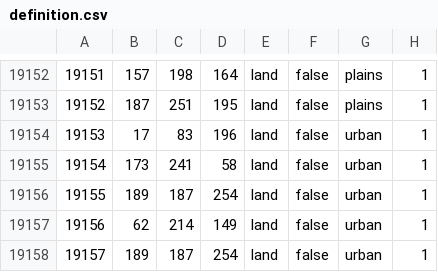
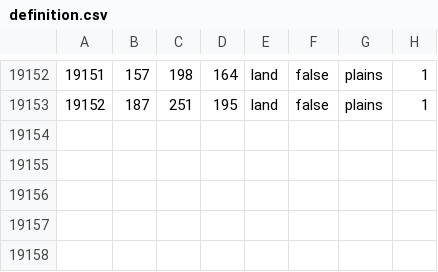
Before and after one commit to Donbass-Flames-Team/DonbassFlames, a CSV file: map/definition.csv, drawn as a sheet; only a part is shown, gaps mark what is left out.

```diff
--- a/map/definition.csv
+++ b/map/definition.csv
@@ -19153,6 +19153 @@
 19152;187;251;195;land;false;plains;1
-19153;17;83;196;land;false;urban;1
-19154;173;241;58;land;false;urban;1
-19155;189;187;254;land;false;urban;1
-19156;62;214;149;land;false;urban;1
-19157;189;187;254;land;false;urban;1
```
Also changed, not shown: 5 other files.
